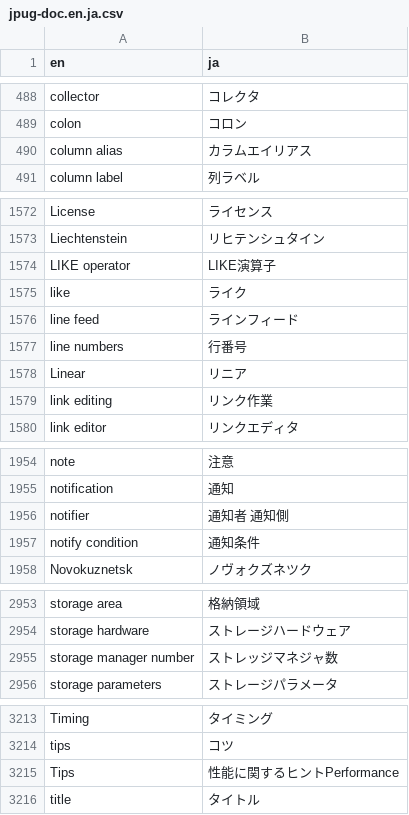
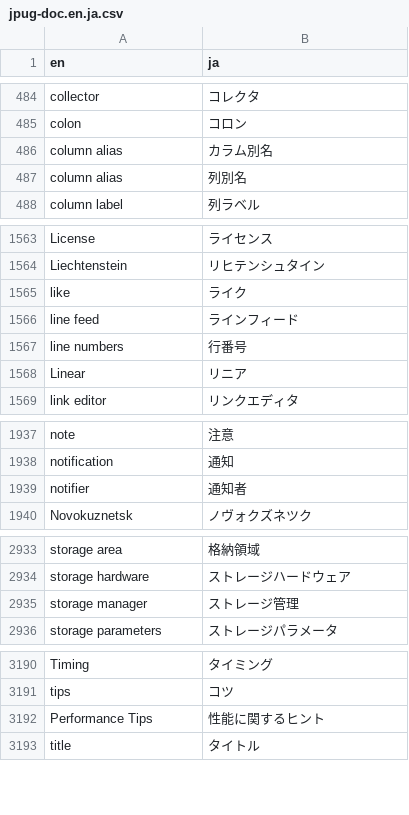
Before and after one commit to pgsql-jp/taiyaku, a CSV file: jpug-doc.en.ja.csv, drawn as a sheet; only a part is shown, gaps mark what is left out; the diff covers the shown part only.

```diff
--- a/jpug-doc.en.ja.csv
+++ b/jpug-doc.en.ja.csv
@@ -489,3 +485,4 @@ collector,コレクタ
 colon,コロン
-column alias,カラムエイリアス
+column alias,カラム別名
+column alias,列別名
 column label,列ラベル
@@ -1573,3 +1564,2 @@ License,ライセンス
 Liechtenstein,リヒテンシュタイン
-LIKE operator,LIKE演算子
 like,ライク
@@ -1578,3 +1568,2 @@ line numbers,行番号
 Linear,リニア
-link editing,リンク作業
 link editor,リンクエディタ
@@ -1955,4 +1938,3 @@ note,注意
 notification,通知
-notifier,通知者 通知側
-notify condition,通知条件
+notifier,通知者
 Novokuznetsk,ノヴォクズネツク
@@ -2954,3 +2934,3 @@ storage area,格納領域
 storage hardware,ストレージハードウェア
-storage manager number,ストレッジマネジャ数
+storage manager,ストレージ管理
 storage parameters,ストレージパラメータ
@@ -3214,3 +3191,3 @@ Timing,タイミング
 tips,コツ
-Tips,性能に関するヒントPerformance
+Performance Tips,性能に関するヒント
 title,タイトル
```
Also changed, not shown: 6 added rows, 29 removed rows and 17 edited cells elsewhere in this file.
